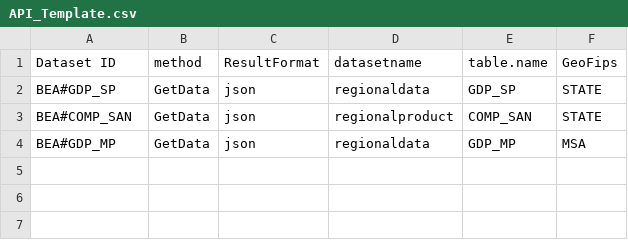
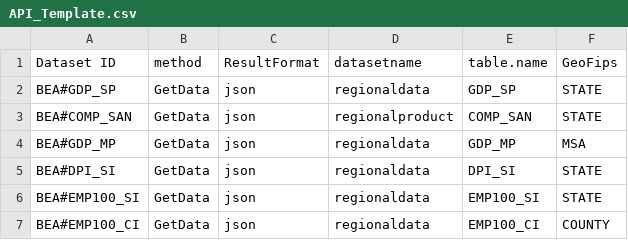
Before and after one commit to CommerceDataService/eu.us.opendata, a CSV file: R/Metadata/BEA_To_RDF/API_Template.csv, drawn as a sheet; the diff names each change by its address in the sheet, - before the commit and + after, or states it on an @@ line.

```diff
--- a/R/Metadata/BEA_To_RDF/API_Template.csv
+++ b/R/Metadata/BEA_To_RDF/API_Template.csv
+row 5: BEA#DPI_SI | GetData | json | regionaldata | DPI_SI | STATE
+row 6: BEA#EMP100_SI | GetData | json | regionaldata | EMP100_SI | STATE
+row 7: BEA#EMP100_CI | GetData | json | regionaldata | EMP100_CI | COUNTY
```
Also changed, not shown: R/Metadata/ESTAT_To_RDF/Dataset_Template.csv, R/Metadata/JOINT_To_RDF/Component_Template.csv, 4 other files.
